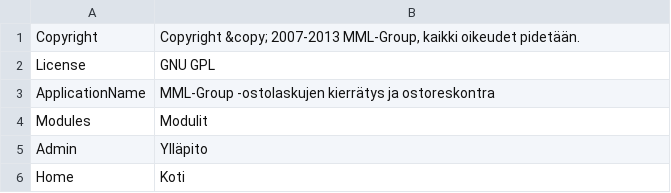
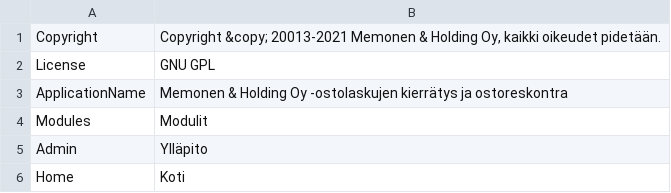
Before and after one commit to i4ware-software/erp, a CSV file: zf/application/locale/fi_FI/translation.csv, drawn as a sheet; only a part is shown.

Commit message:
Initial Commit

```diff
--- a/zf/application/locale/fi_FI/translation.csv
+++ b/zf/application/locale/fi_FI/translation.csv
@@ -1,4 +1,4 @@
-Copyright;"Copyright &copy; 2007-2013 MML-Group, kaikki oikeudet pidetään."
+Copyright;"Copyright &copy; 20013-2021 Memonen & Holding Oy, kaikki oikeudet pidetään."
 License;GNU GPL
-ApplicationName;MML-Group -ostolaskujen kierrätys ja ostoreskontra
+ApplicationName;Memonen & Holding Oy -ostolaskujen kierrätys ja ostoreskontra
 Modules;Modulit
```
